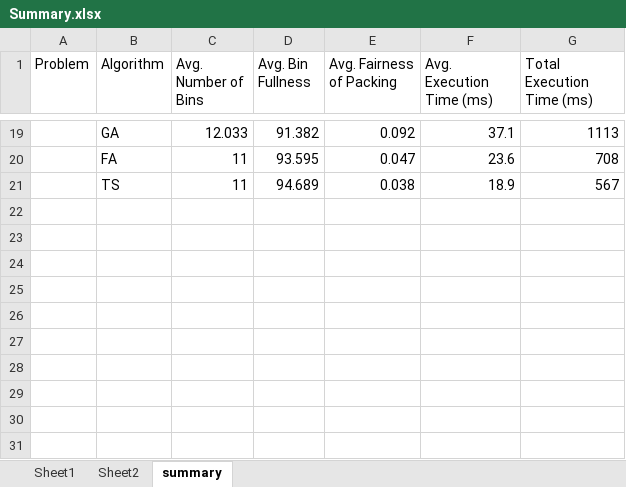
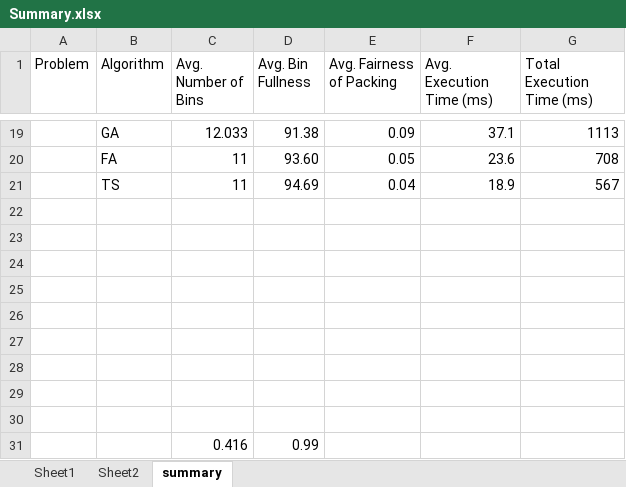
Before and after one commit to Cranbaerry/Bin-Packing-Problem, an Excel workbook: analysis/Summary.xlsx, sheet summary, drawn as a sheet; only a part is shown, gaps mark what is left out; values as stored, in another font and other column widths than the file's, no borders; charts and pictures not drawn; the diff covers the shown part only; the diff names each change by its address in the sheet, - before the commit and + after, or states it on an @@ line.

```diff
--- a/analysis/Summary.xlsx (sheet summary)
+++ b/analysis/Summary.xlsx (sheet summary)
-D19 (Avg. Bin Fullness): 91.382
+D19 (Avg. Bin Fullness): 91.38
-E19 (Avg. Fairness of Packing): 0.092
+E19 (Avg. Fairness of Packing): 0.09
-D20 (Avg. Bin Fullness): 93.595
+D20 (Avg. Bin Fullness): 93.60
-E20 (Avg. Fairness of Packing): 0.047
+E20 (Avg. Fairness of Packing): 0.05
-D21 (Avg. Bin Fullness): 94.689
+D21 (Avg. Bin Fullness): 94.69
-E21 (Avg. Fairness of Packing): 0.038
+E21 (Avg. Fairness of Packing): 0.04
+row 22: (empty)
+row 23: (empty)
+row 24: (empty)
+row 25: (empty)
+row 26: (empty)
+row 27: (empty)
+row 28: (empty)
+row 29: (empty)
+row 30: (empty)
+row 31:  |  | 0.416 | 0.99
```
Also changed, not shown: 31 edited cells elsewhere in this sheet, charts or pictures, 7 other files.
